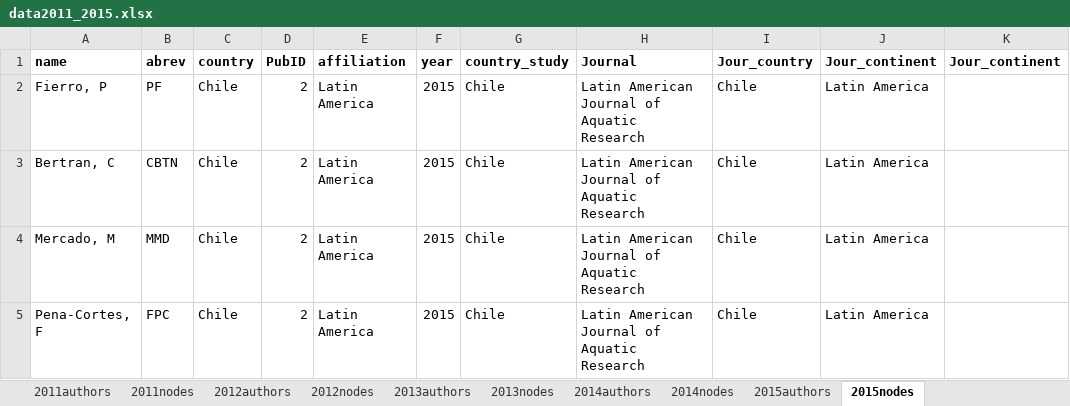
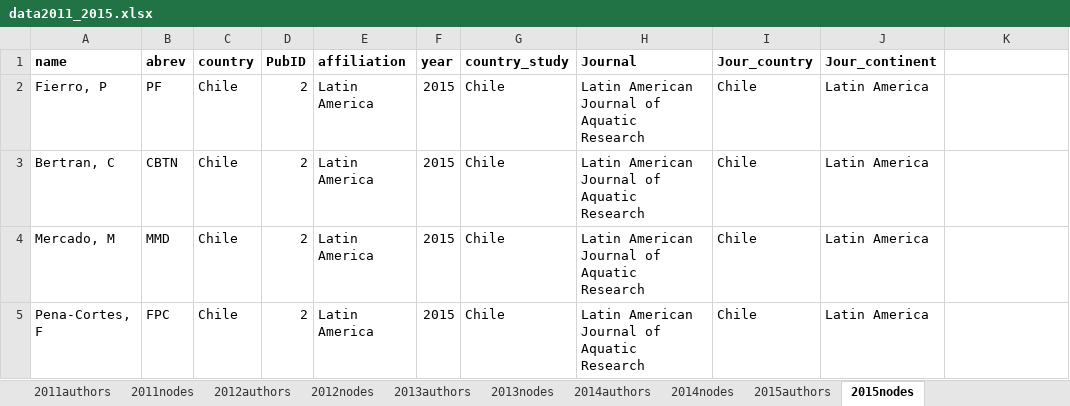
Before and after one commit to PEGutierrezF/NetworkAnalysis, an Excel workbook: data/data2011_2015.xlsx, sheet 2015nodes, drawn as a sheet; only a part is shown; values as stored, in another font and other column widths than the file's, no borders; the diff names each change by its address in the sheet, - before the commit and + after, or states it on an @@ line.

```diff
--- a/data/data2011_2015.xlsx (sheet 2015nodes)
+++ b/data/data2011_2015.xlsx (sheet 2015nodes)
-K1: Jour_continent
+K1: (empty)
```
Also changed, not shown: data/data2000_2005.xlsx, data/data2000_2020.xlsx, 3 other files.
